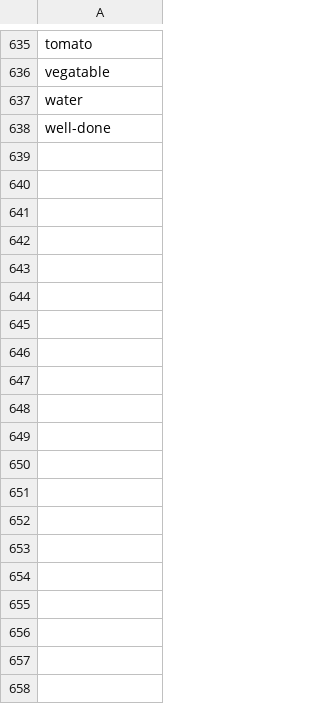
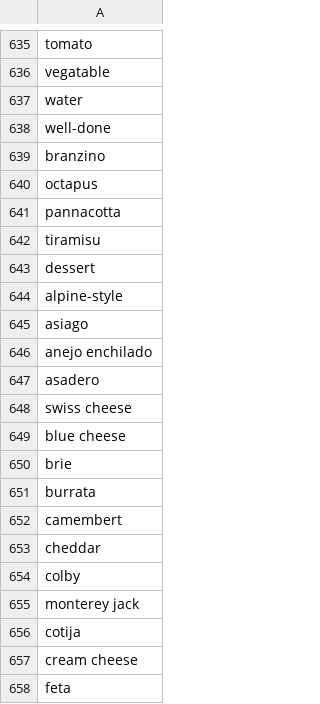
Before and after one commit to taranagar/yelp-review-challenge, a CSV file: dict/food.csv, drawn as a sheet; only a part is shown, gaps mark what is left out; the diff covers the shown part only.

```diff
--- a/dict/food.csv
+++ b/dict/food.csv
@@ -638 +638,21 @@ water
 well-done
+branzino
+octapus
+pannacotta
+tiramisu
+dessert
+alpine-style
+asiago
+anejo enchilado
+asadero
+swiss cheese
+blue cheese
+brie
+burrata
+camembert
+cheddar
+colby
+monterey jack
+cotija
+cream cheese
+feta
```
Also changed, not shown: 26 added rows elsewhere in this file, dict/ambiance.csv, 2 other files.
